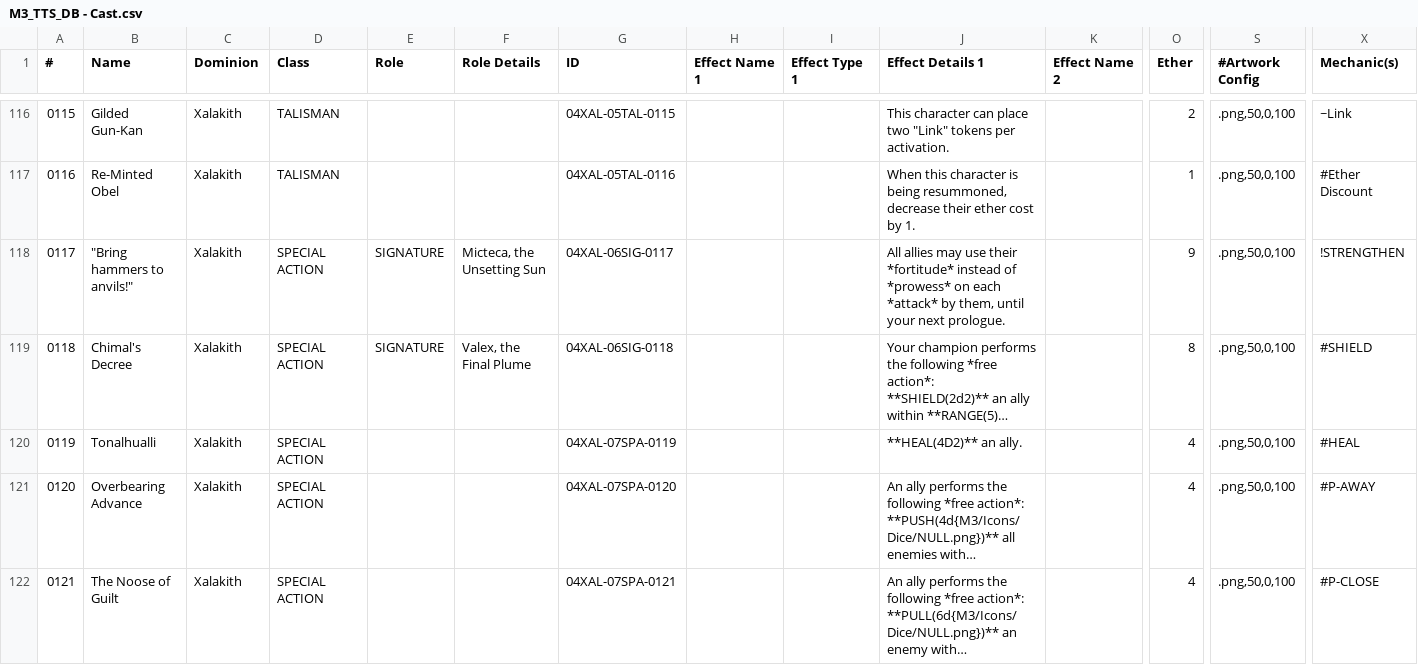
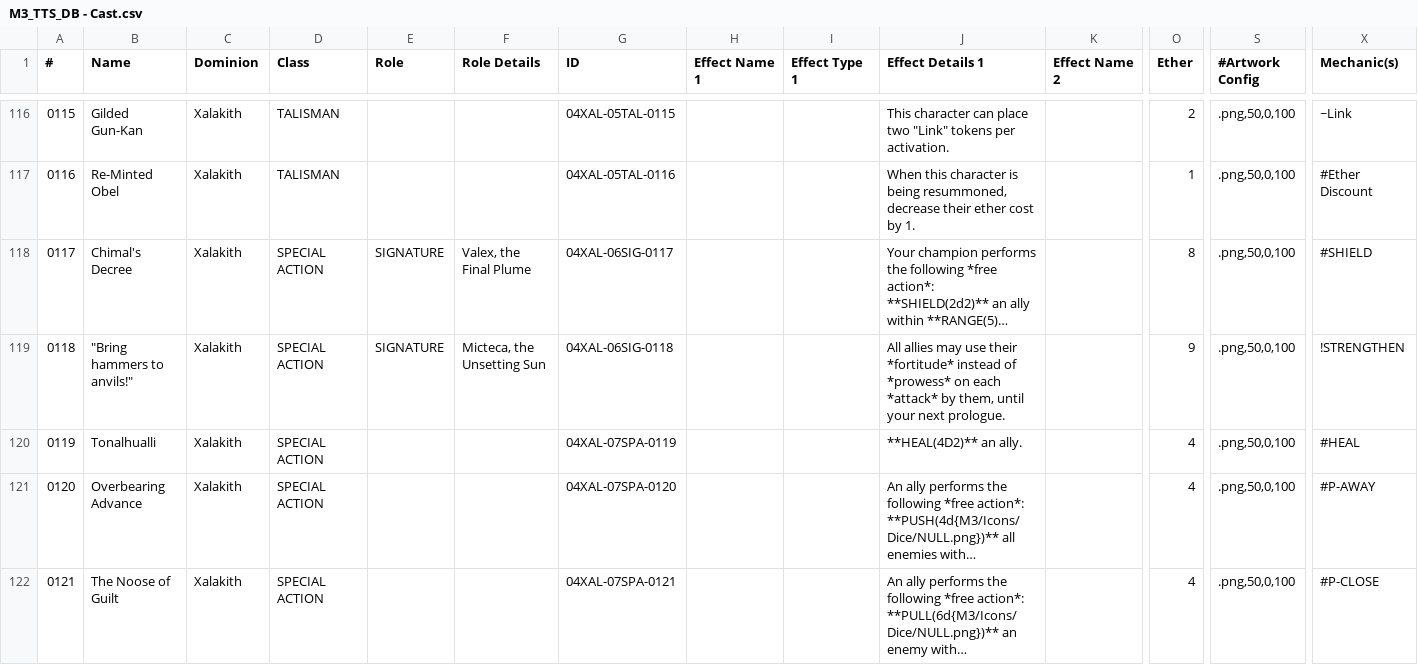
Before and after one commit to hpatchettjoyce/m3-toolkit, a CSV file: M3_TTS_DB - Cast.csv, drawn as a sheet; only a part is shown, gaps mark what is left out; long unchanged cells end in …; removed rows and columns are numbered as before the commit, all else as after; rows hold the shown columns only; the diff names each change by its address in the sheet, - before the commit and + after, or states it on an @@ line.

```diff
--- a/M3_TTS_DB - Cast.csv
+++ b/M3_TTS_DB - Cast.csv
-row 118: 0117 | "Bring hammers to anvils!" | Xalakith | SPECIAL ACTION | SIGNATURE | Micteca, the Unsetting Sun | 04XAL-06SIG-0117 |  |  | All allies may use their *fortitude* instead of *prowess* on each *attack* by them, until your next prologue. |  | 9 | .png,50,0,100 | !STRENGTHEN
@@ column A (#) renumbered in row 118 @@
-G118 (ID): 04XAL-06SIG-0118
+G118 (ID): 04XAL-06SIG-0117
+row 119: 0118 | "Bring hammers to anvils!" | Xalakith | SPECIAL ACTION | SIGNATURE | Micteca, the Unsetting Sun | 04XAL-06SIG-0118 |  |  | All allies may use their *fortitude* instead of *prowess* on each *attack* by them, until your next prologue. |  | 9 | .png,50,0,100 | !STRENGTHEN
```
Also changed, not shown: 1 other file.
